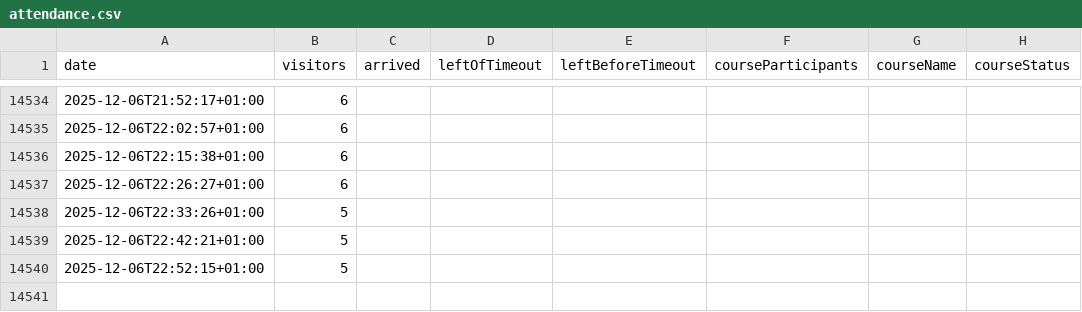
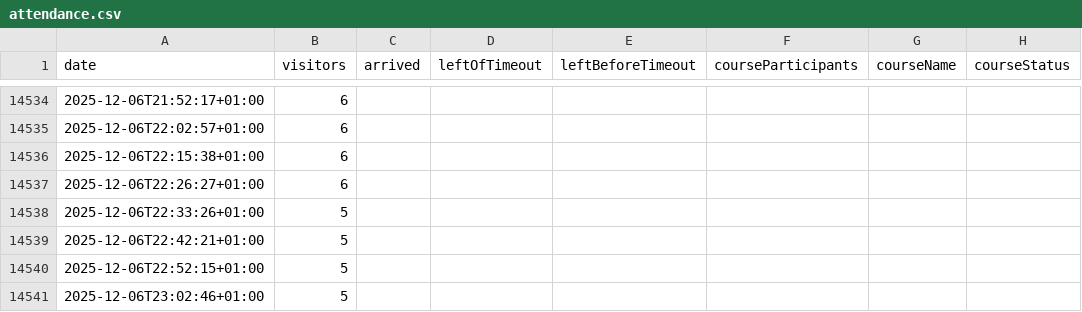
Before and after one commit to yannbertrand/orange-bleue-attendance-prediction, a CSV file: data/attendance.csv, drawn as a sheet; only a part is shown, gaps mark what is left out; the diff names each change by its address in the sheet, - before the commit and + after, or states it on an @@ line.

```diff
--- a/data/attendance.csv
+++ b/data/attendance.csv
+row 14541: 2025-12-06T23:02:46+01:00 | 5
```
